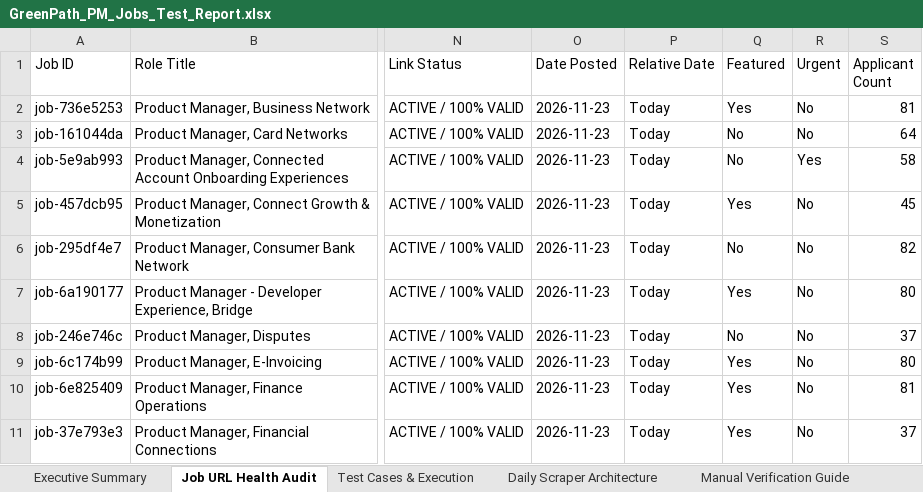
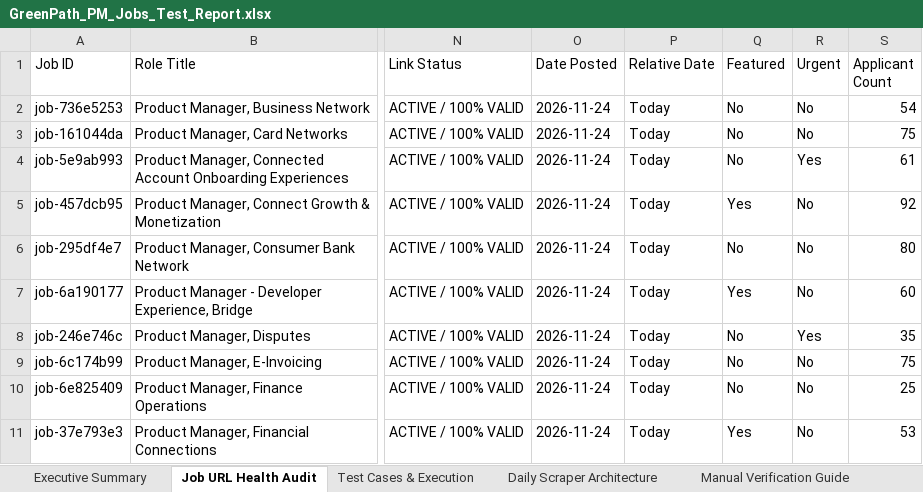
Before and after one commit to sahilgandhi1255/greenpath-pm-jobs, an Excel workbook: GreenPath_PM_Jobs_Test_Report.xlsx, sheet Job URL Health Audit, drawn as a sheet; only a part is shown, gaps mark what is left out; values as stored, in another font and other column widths than the file's, no borders; the diff covers the shown part only; the diff names each change by its address in the sheet, - before the commit and + after, or states it on an @@ line.

```diff
--- a/GreenPath_PM_Jobs_Test_Report.xlsx (sheet Job URL Health Audit)
+++ b/GreenPath_PM_Jobs_Test_Report.xlsx (sheet Job URL Health Audit)
-O2:O11 (Date Posted): 2026-11-23
+O2:O11 (Date Posted): 2026-11-24
-Q2 (Featured): Yes
+Q2 (Featured): No
-S2 (Applicant Count): 81
+S2 (Applicant Count): 54
-S3 (Applicant Count): 64
+S3 (Applicant Count): 75
-S4 (Applicant Count): 58
+S4 (Applicant Count): 61
-S5 (Applicant Count): 45
+S5 (Applicant Count): 92
-S6 (Applicant Count): 82
+S6 (Applicant Count): 80
-S7 (Applicant Count): 80
+S7 (Applicant Count): 60
-R8 (Urgent): No
+R8 (Urgent): Yes
-S8 (Applicant Count): 37
+S8 (Applicant Count): 35
-Q9:Q10 (Featured): Yes
+Q9:Q10 (Featured): No
-S9 (Applicant Count): 80
+S9 (Applicant Count): 75
-S10 (Applicant Count): 81
+S10 (Applicant Count): 25
-S11 (Applicant Count): 37
+S11 (Applicant Count): 53
```
Also changed, not shown: 4 added rows, 5 removed rows and 616 edited cells elsewhere in this sheet, sheet Test Cases & Execution, sheet Executive Summary, sheet Manual Verification Guide, 2 other files.
